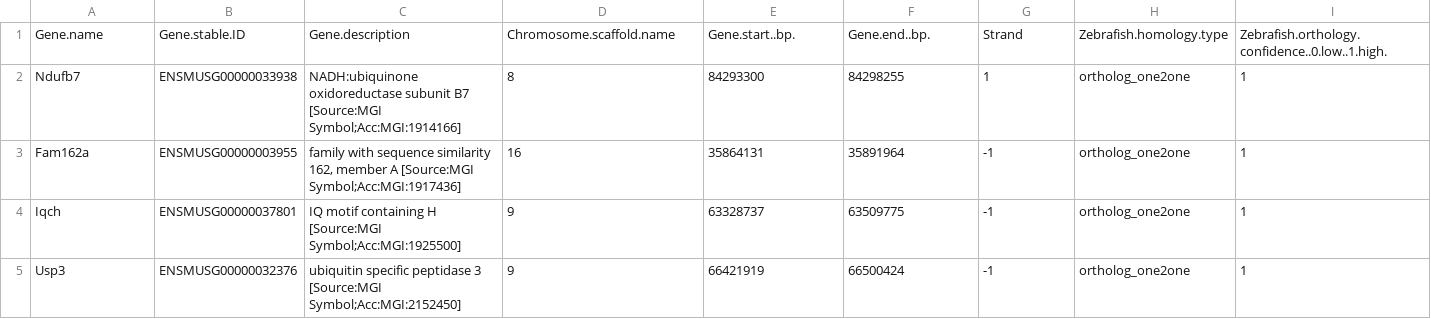
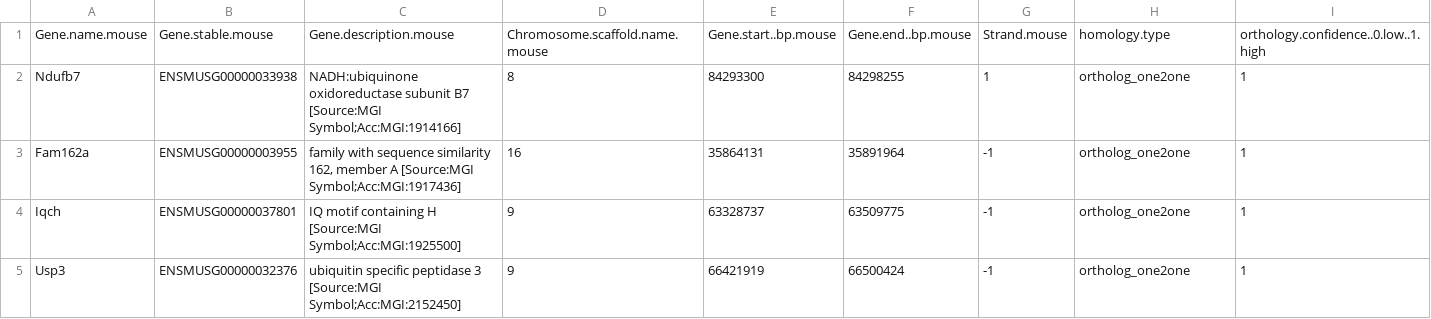
Before and after one commit to Soap4/Data, a CSV file: scRNA-seq/Orthologues_Mouse_Zebrafish.csv, drawn as a sheet; only a part is shown; removed rows and columns are numbered as before the commit, all else as after; rows hold the shown columns only; the diff names each change by its address in the sheet, - before the commit and + after, or states it on an @@ line.

```diff
--- a/scRNA-seq/Orthologues_Mouse_Zebrafish.csv
+++ b/scRNA-seq/Orthologues_Mouse_Zebrafish.csv
-row 1: Gene.name | Gene.stable.ID | Gene.description | Chromosome.scaffold.name | Gene.start..bp. | Gene.end..bp. | Strand | Zebrafish.homology.type | Zebrafish.orthology.confidence..0.low..1.high.
+row 1: Gene.name.mouse | Gene.stable.mouse | Gene.description.mouse | Chromosome.scaffold.name.mouse | Gene.start..bp.mouse | Gene.end..bp.mouse | Strand.mouse | homology.type | orthology.confidence..0.low..1.high
```
Also changed, not shown: 2 other files.
